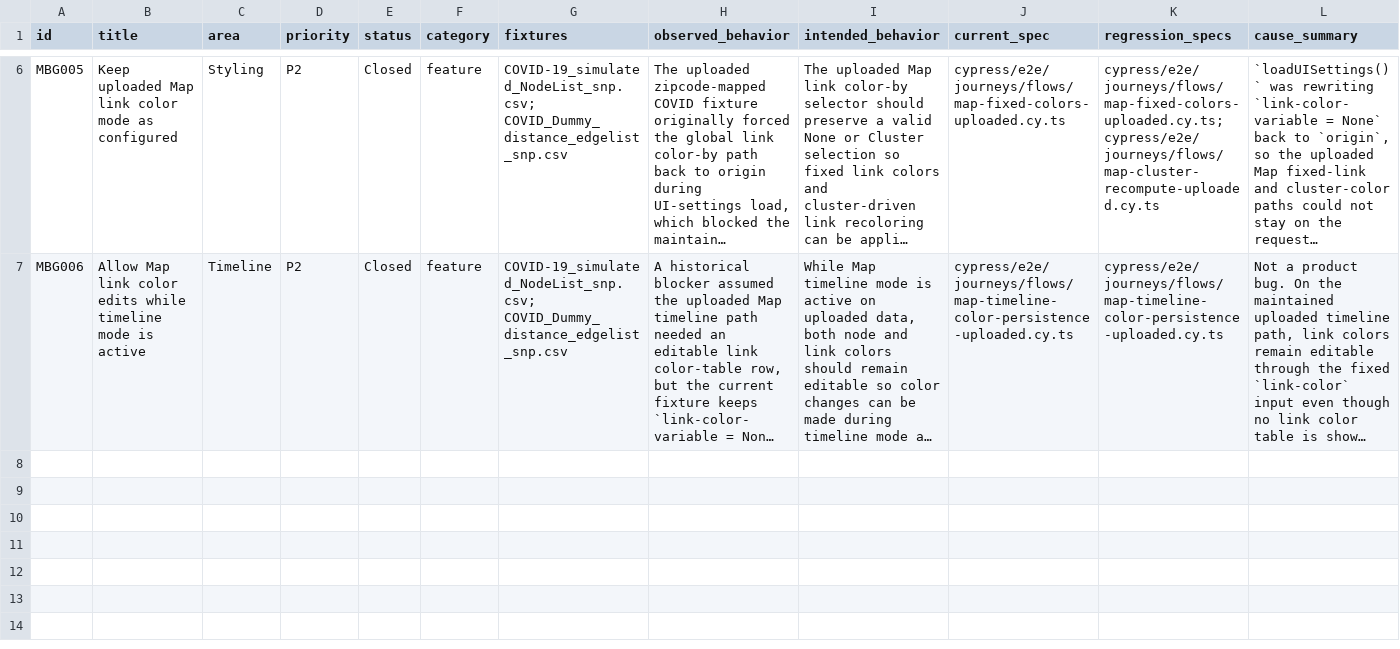
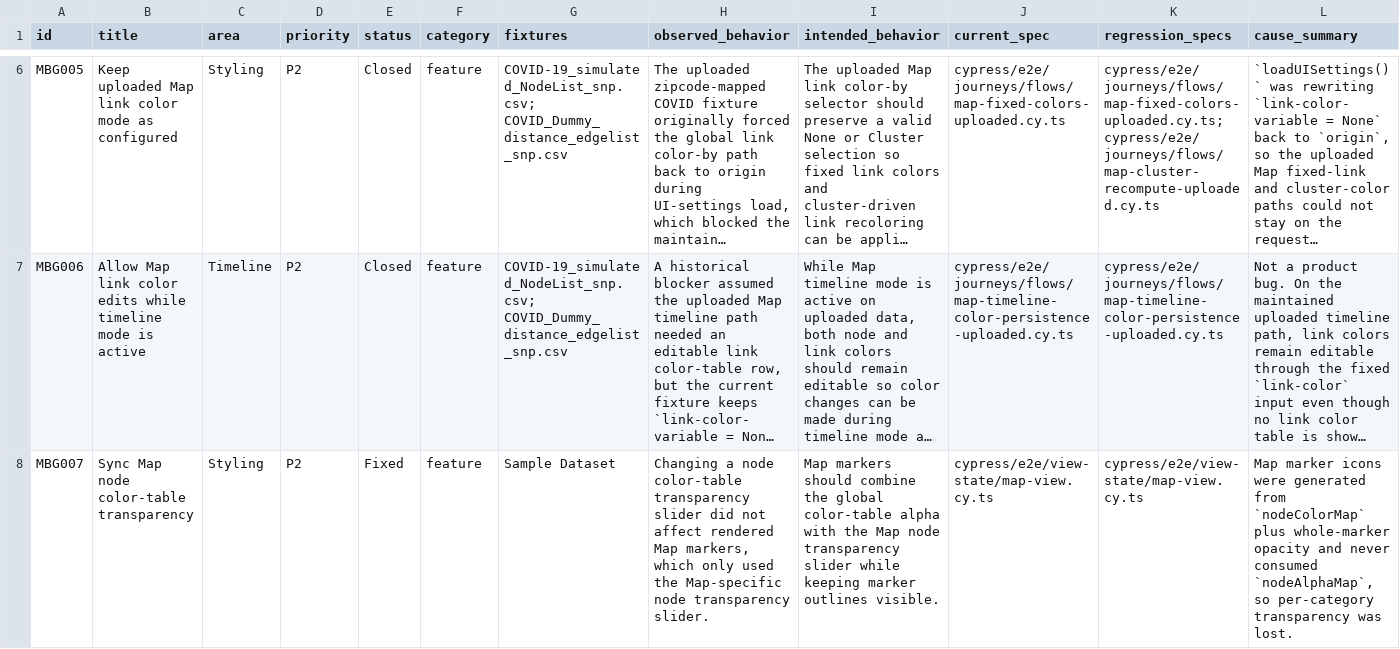
Before and after one commit to CDCgov/MicrobeTrace, a CSV file: docs/map-view-cypress-bug-log.csv, drawn as a sheet; only a part is shown, gaps mark what is left out; long unchanged cells end in …; rows hold the shown columns only; the diff names each change by its address in the sheet, - before the commit and + after, or states it on an @@ line.

```diff
--- a/docs/map-view-cypress-bug-log.csv
+++ b/docs/map-view-cypress-bug-log.csv
+row 8: MBG007 | Sync Map node color-table transparency | Styling | P2 | Fixed | feature | Sample Dataset | Changing a node color-table transparency slider did not affect rendered Map markers, which only used the Map-specific node transparency slider. | Map markers should combine the global color-table alpha with the Map node transparency slider while keeping marker outlines visible. | cypress/e2e/view-state/map-view.cy.ts | cypress/e2e/view-state/map-view.cy.ts | Map marker icons were generated from `nodeColorMap` plus whole-marker opacity and never consumed `nodeAlphaMap`, so per-category transparency was lost.
```
Also changed, not shown: docs/bubble-view-cypress-bug-log.csv, docs/phylogenetic-view-cypress-bug-log.csv, 10 other files.
